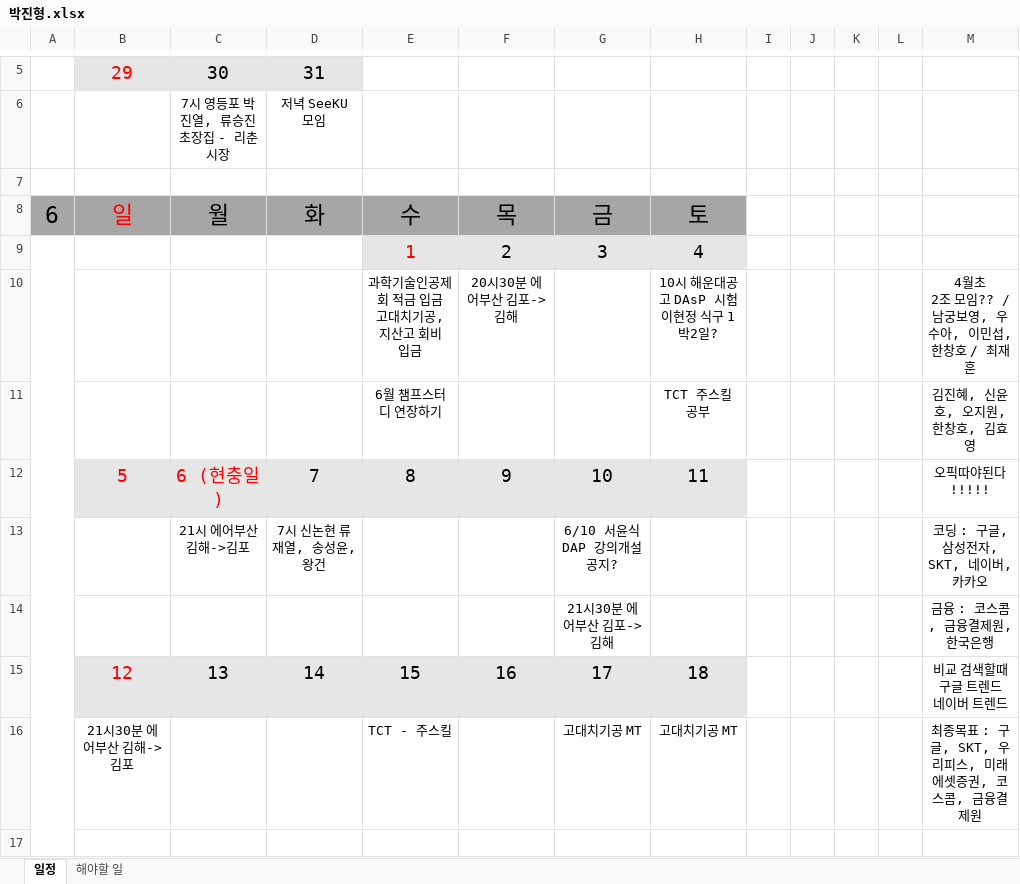
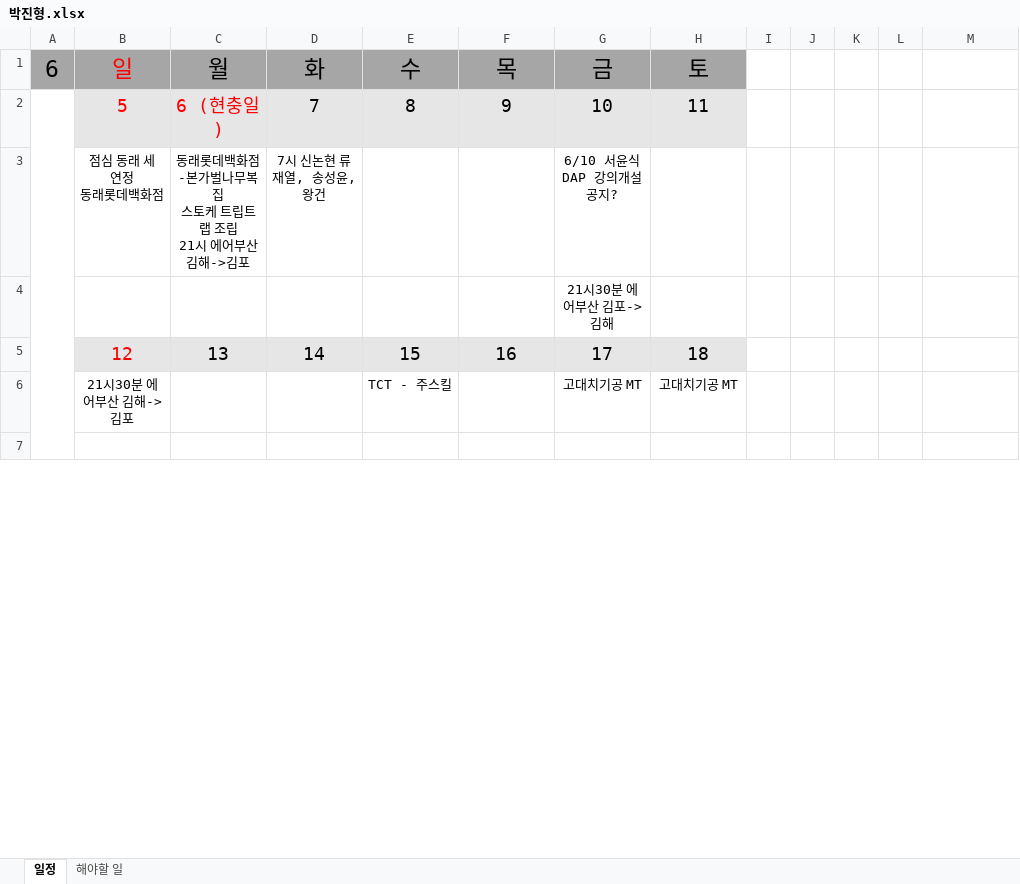
Before and after one commit to jhpark9003/remote-dailyStudy, an Excel workbook: 박진형.xlsx, sheet 일정, drawn as a sheet; only a part is shown, gaps mark what is left out; values as stored, in another font and other column widths than the file's, no borders; removed rows and columns are numbered as before the commit, all else as after; ↵ is a line break in a cell; the diff covers the shown part only; the diff names each change by its address in the sheet, - before the commit and + after, or states it on an @@ line.

```diff
--- a/박진형.xlsx (sheet 일정)
+++ b/박진형.xlsx (sheet 일정)
-row 5:  | 29 | 30 | 31
-row 6:  |  | 7시 영등포 박진열, 류승진 ↵ 초장집 - 리춘시장 | 저녁 SeeKU 모임
-row 7: (empty)
-row 9:  |  |  |  | 1 | 2 | 3 | 4
-row 10:  |  |  |  | 과학기술인공제회 적금 입금 ↵ 고대치기공, 지산고 회비 입금 | 20시30분 에어부산 김포->김해 |  | 10시 해운대공고 DAsP 시험 ↵ 이현정 식구 1박2일? |  |  |  |  | 4월초 ↵ 2조 모임?? / 남궁보영, 우수아, 이민섭, 한창호 / 최재훈
-row 11:  |  |  |  | 6월 챔프스터디 연장하기 |  |  | TCT 주스킬 공부 |  |  |  |  | 김진혜, 신윤호, 오지원, 한창호, 김효영
+A2:A13 merged
-M2: 오픽따야된다!!!!!
+M2: (empty)
-row 13:  |  | 21시 에어부산 김해->김포 | 7시 신논현 류재열, 송성윤, 왕건 |  |  | 6/10 서윤식 ↵ DAP 강의개설공지? |  |  |  |  |  | 코딩 : 구글, 삼성전자, SKT, 네이버, 카카오
-row 14:  |  |  |  |  |  | 21시30분 에어부산 김포->김해 |  |  |  |  |  | 금융 : 코스콤, 금융결제원, 한국은행
+row 3:  | 점심 동래 세연정 ↵ 동래롯데백화점 | 동래롯데백화점-본가벌나무복집 ↵ 스토케 트립트랩 조립 ↵ 21시 에어부산 김해->김포 | 7시 신논현 류재열, 송성윤, 왕건 |  |  | 6/10 서윤식 ↵ DAP 강의개설공지?
+row 4:  |  |  |  |  |  | 21시30분 에어부산 김포->김해
-M5: 비교 검색할때 ↵ 구글 트렌드 ↵ 네이버 트렌드
+M5: (empty)
-M6: 최종목표 : 구글, SKT, 우리피스, 미래에셋증권, 코스콤, 금융결제원
+M6: (empty)
```
Also changed, not shown: 4 removed rows and 8 edited cells elsewhere in this sheet, 박진형 일정.xlsx, 1 other file.
